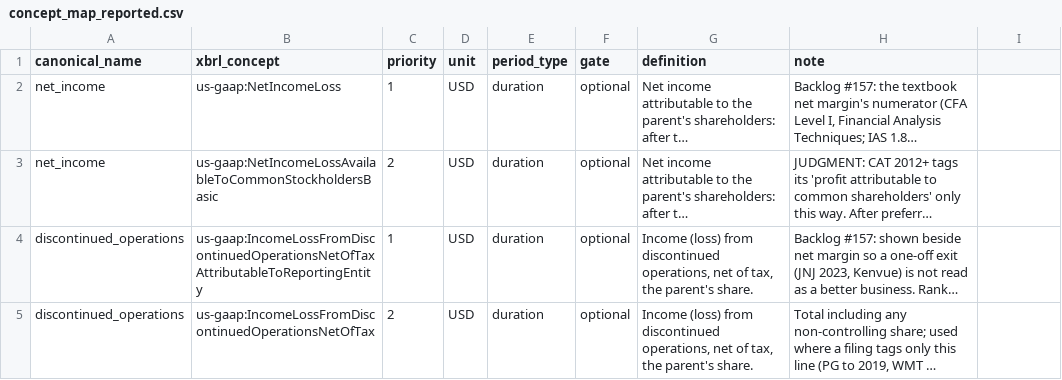
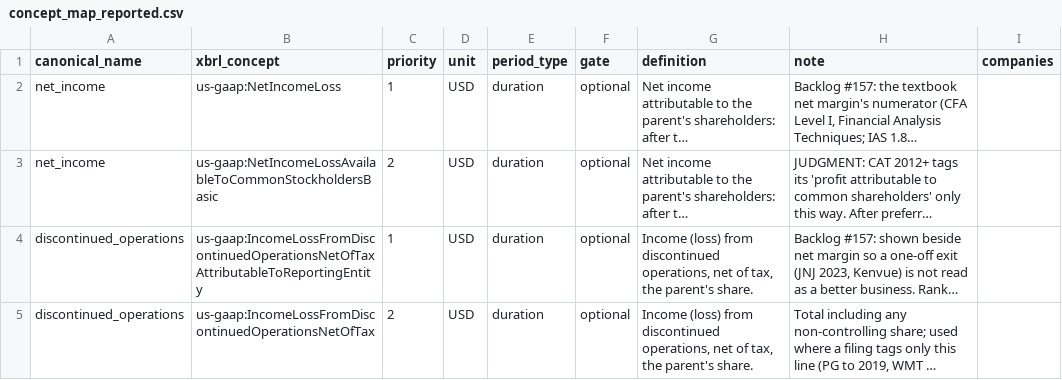
Before and after one commit to sonderbot-ar/warren, a CSV file: domains/fundamentals/concept_map_reported.csv, drawn as a sheet; long unchanged cells end in …; the diff names each change by its address in the sheet, - before the commit and + after, or states it on an @@ line.

```diff
--- a/domains/fundamentals/concept_map_reported.csv
+++ b/domains/fundamentals/concept_map_reported.csv
-I1: (empty)
+I1: companies
```
Also changed, not shown: domains/fundamentals/concept_map.csv, domains/fundamentals/known_gaps.csv, 10 other files.
